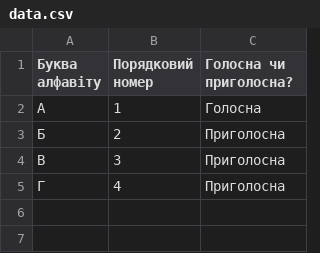
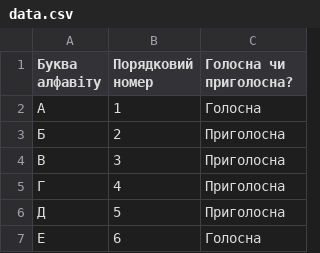
Before and after one commit to SwiftWhisper/lab_13, a CSV file: data.csv, drawn as a sheet.

```diff
--- a/data.csv
+++ b/data.csv
@@ -5 +5,3 @@
 Г,4,Приголосна
+Д,5,Приголосна
+Е,6,Голосна
```
Also changed, not shown: 2 other files.
